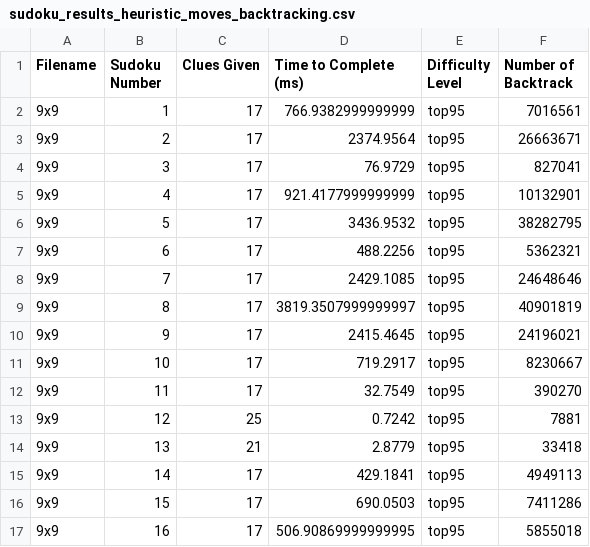
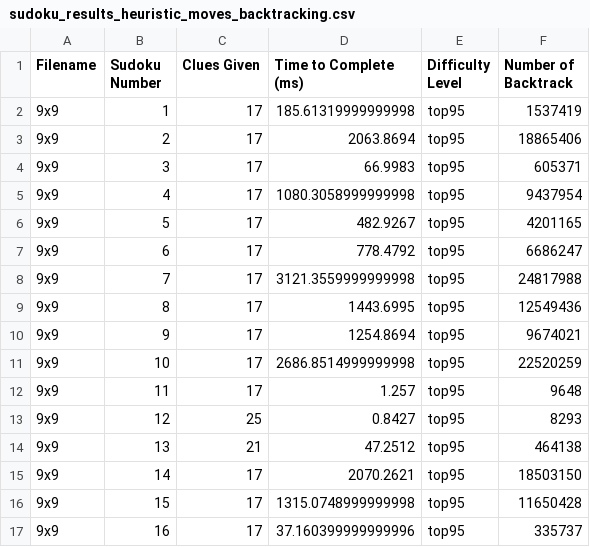
Before and after one commit to october-9th/SudokuSolverWithXandGAs, a CSV file: src/boards/ref/sudoku_results_heuristic_moves_backtracking.csv, drawn as a sheet; only a part is shown; the diff covers the shown part only.

```diff
--- a/src/boards/ref/sudoku_results_heuristic_moves_backtracking.csv
+++ b/src/boards/ref/sudoku_results_heuristic_moves_backtracking.csv
@@ -1,17 +1,17 @@
 Filename,Sudoku Number,Clues Given,Time to Complete (ms),Difficulty Level,Number of Backtrack
-9x9,1,17,766.9382999999999,top95,7016561
-9x9,2,17,2374.9564,top95,26663671
-9x9,3,17,76.9729,top95,827041
-9x9,4,17,921.4177999999999,top95,10132901
-9x9,5,17,3436.9532,top95,38282795
-9x9,6,17,488.2256,top95,5362321
-9x9,7,17,2429.1085,top95,24648646
-9x9,8,17,3819.3507999999997,top95,40901819
-9x9,9,17,2415.4645,top95,24196021
-9x9,10,17,719.2917,top95,8230667
-9x9,11,17,32.7549,top95,390270
-9x9,12,25,0.7242,top95,7881
-9x9,13,21,2.8779,top95,33418
-9x9,14,17,429.1841,top95,4949113
-9x9,15,17,690.0503,top95,7411286
-9x9,16,17,506.90869999999995,top95,5855018
+9x9,1,17,185.61319999999998,top95,1537419
+9x9,2,17,2063.8694,top95,18865406
+9x9,3,17,66.9983,top95,605371
+9x9,4,17,1080.3058999999998,top95,9437954
+9x9,5,17,482.9267,top95,4201165
+9x9,6,17,778.4792,top95,6686247
+9x9,7,17,3121.3559999999998,top95,24817988
+9x9,8,17,1443.6995,top95,12549436
+9x9,9,17,1254.8694,top95,9674021
+9x9,10,17,2686.8514999999998,top95,22520259
+9x9,11,17,1.257,top95,9648
+9x9,12,25,0.8427,top95,8293
+9x9,13,21,47.2512,top95,464138
+9x9,14,17,2070.2621,top95,18503150
+9x9,15,17,1315.0748999999998,top95,11650428
+9x9,16,17,37.160399999999996,top95,335737
```
Also changed, not shown: 158 edited cells elsewhere in this file, src/boards/ref/sudoku_results_traditional_backtracking.csv, 6 other files.
